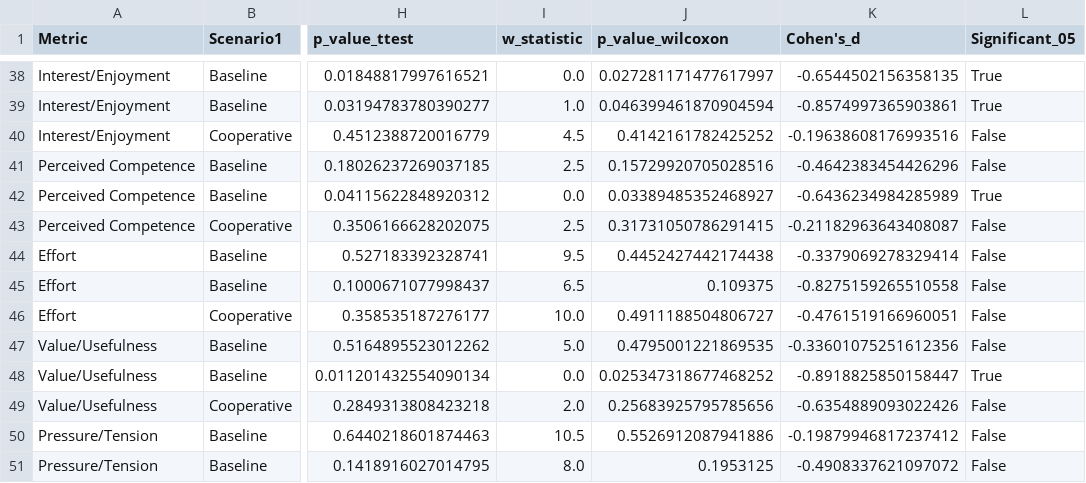
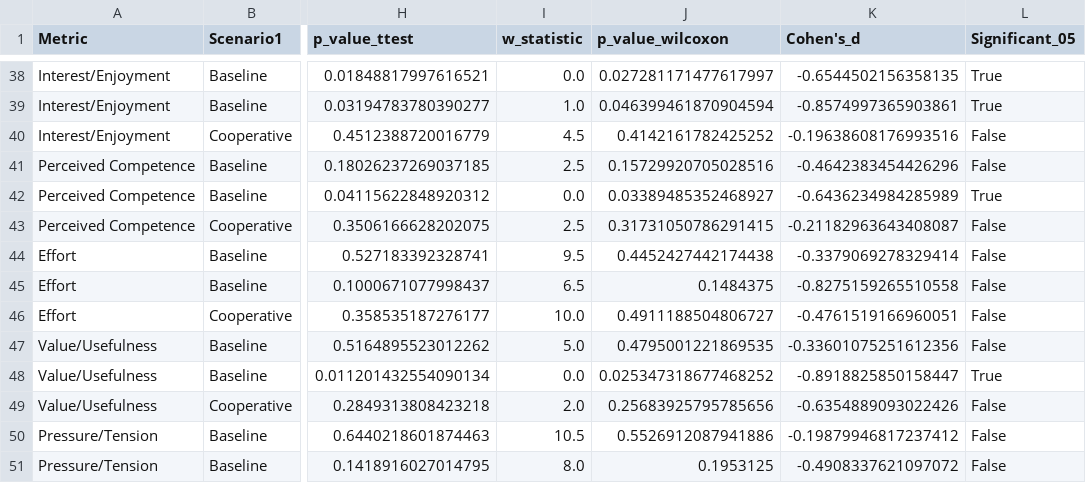
Before and after one commit to GeorgeLynch2004/CM3203-Dissertation, a CSV file: User Study/Form Feedback Spreadsheets/Intrinsic Motivation Inventory/Statistical_Tests.csv, drawn as a sheet; only a part is shown, gaps mark what is left out; the diff names each change by its address in the sheet, - before the commit and + after, or states it on an @@ line.

```diff
--- a/User Study/Form Feedback Spreadsheets/Intrinsic Motivation Inventory/Statistical_Tests.csv
+++ b/User Study/Form Feedback Spreadsheets/Intrinsic Motivation Inventory/Statistical_Tests.csv
-J45 (p_value_wilcoxon): 0.109375
+J45 (p_value_wilcoxon): 0.1484375
```
Also changed, not shown: 33 other files.
